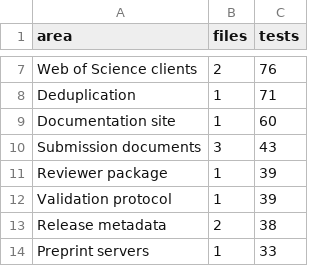
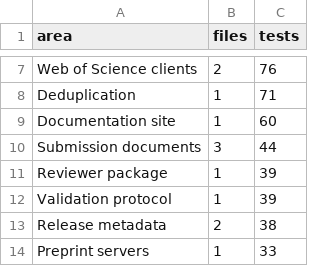
Before and after one commit to s-matysik/CorpusSLR, a CSV file: validation/supplementary_test_areas.csv, drawn as a sheet; only a part is shown, gaps mark what is left out.

```diff
--- a/validation/supplementary_test_areas.csv
+++ b/validation/supplementary_test_areas.csv
@@ -9,3 +9,3 @@ Deduplication,1,71
 Documentation site,1,60
-Submission documents,3,43
+Submission documents,3,44
 Reviewer package,1,39
```
Also changed, not shown: validation/supplementary_test_inventory.csv, 4 other files.
